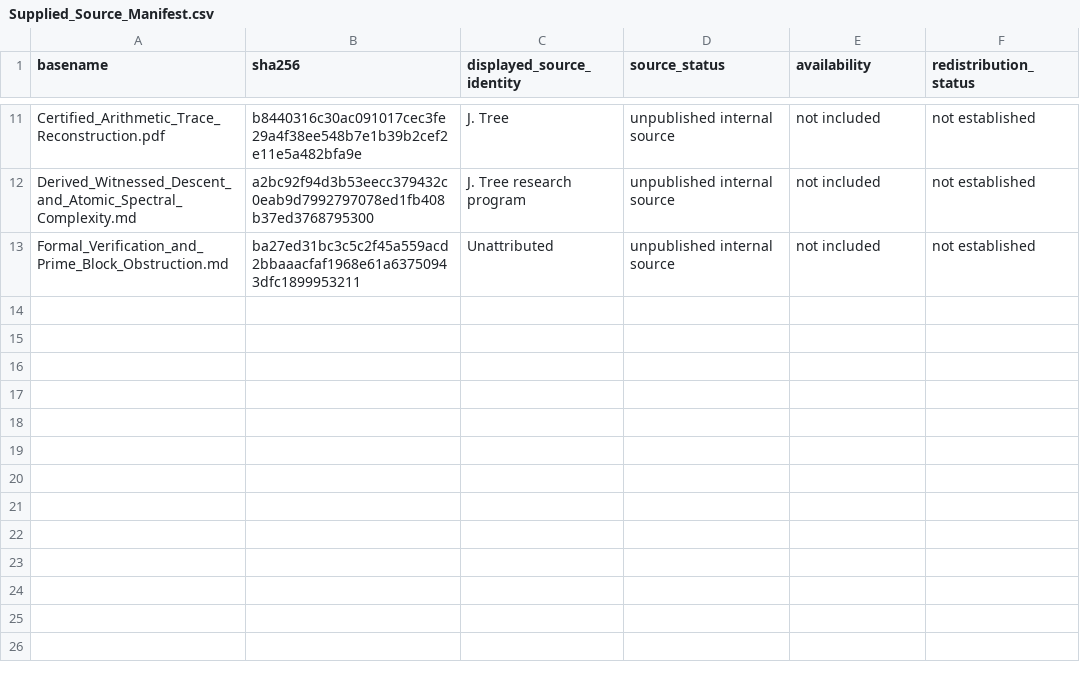
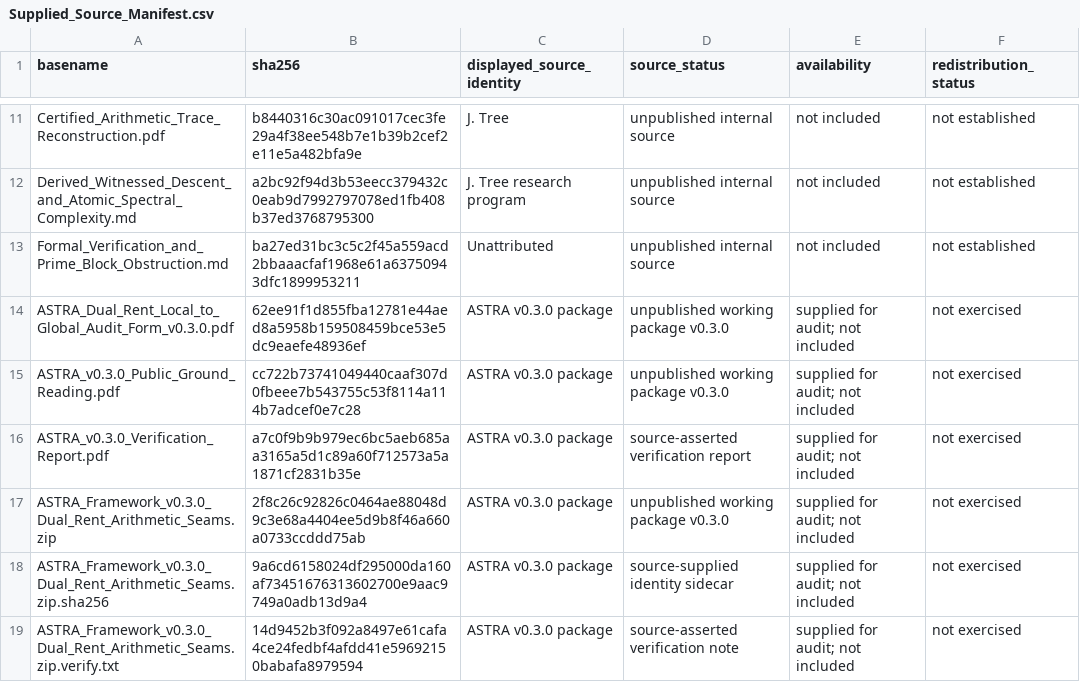
Before and after one commit to jkolantree/BSC, a CSV file: provenance/Supplied_Source_Manifest.csv, drawn as a sheet; only a part is shown, gaps mark what is left out.

Commit message:
Add ASTRA dual-rent source admission

```diff
--- a/provenance/Supplied_Source_Manifest.csv
+++ b/provenance/Supplied_Source_Manifest.csv
@@ -13 +13,7 @@ Derived_Witnessed_Descent_and_Atomic_Spectral_Complexity.md,a2bc92f94d3b53eecc37
 Formal_Verification_and_Prime_Block_Obstruction.md,ba27ed31bc3c5c2f45a559acd2bbaaacfaf1968e61a63750943dfc1899953211,Unattributed,unpublished internal source,not included,not established
+ASTRA_Dual_Rent_Local_to_Global_Audit_Form_v0.3.0.pdf,62ee91f1d855fba12781e44aed8a5958b159508459bce53e5dc9eaefe48936ef,ASTRA v0.3.0 package,unpublished working package v0.3.0,supplied for audit; not included,not exercised
+ASTRA_v0.3.0_Public_Ground_Reading.pdf,cc722b73741049440caaf307d0fbeee7b543755c53f8114a114b7adcef0e7c28,ASTRA v0.3.0 package,unpublished working package v0.3.0,supplied for audit; not included,not exercised
+ASTRA_v0.3.0_Verification_Report.pdf,a7c0f9b9b979ec6bc5aeb685aa3165a5d1c89a60f712573a5a1871cf2831b35e,ASTRA v0.3.0 package,source-asserted verification report,supplied for audit; not included,not exercised
+ASTRA_Framework_v0.3.0_Dual_Rent_Arithmetic_Seams.zip,2f8c26c92826c0464ae88048d9c3e68a4404ee5d9b8f46a660a0733ccddd75ab,ASTRA v0.3.0 package,unpublished working package v0.3.0,supplied for audit; not included,not exercised
+ASTRA_Framework_v0.3.0_Dual_Rent_Arithmetic_Seams.zip.sha256,9a6cd6158024df295000da160af73451676313602700e9aac9749a0adb13d9a4,ASTRA v0.3.0 package,source-supplied identity sidecar,supplied for audit; not included,not exercised
+ASTRA_Framework_v0.3.0_Dual_Rent_Arithmetic_Seams.zip.verify.txt,14d9452b3f092a8497e61cafa4ce24fedbf4afdd41e59692150babafa8979594,ASTRA v0.3.0 package,source-asserted verification note,supplied for audit; not included,not exercised
```
Also changed, not shown: 8 other files.
